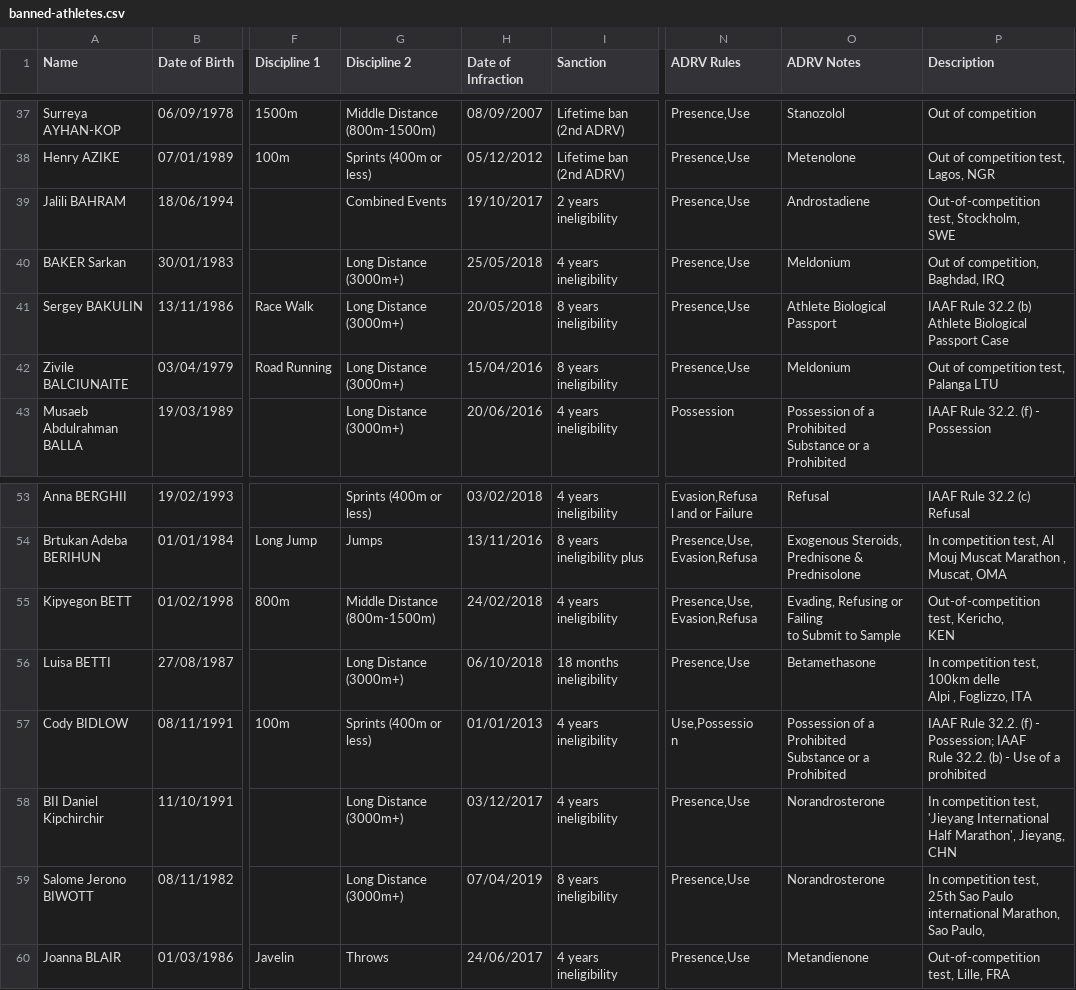
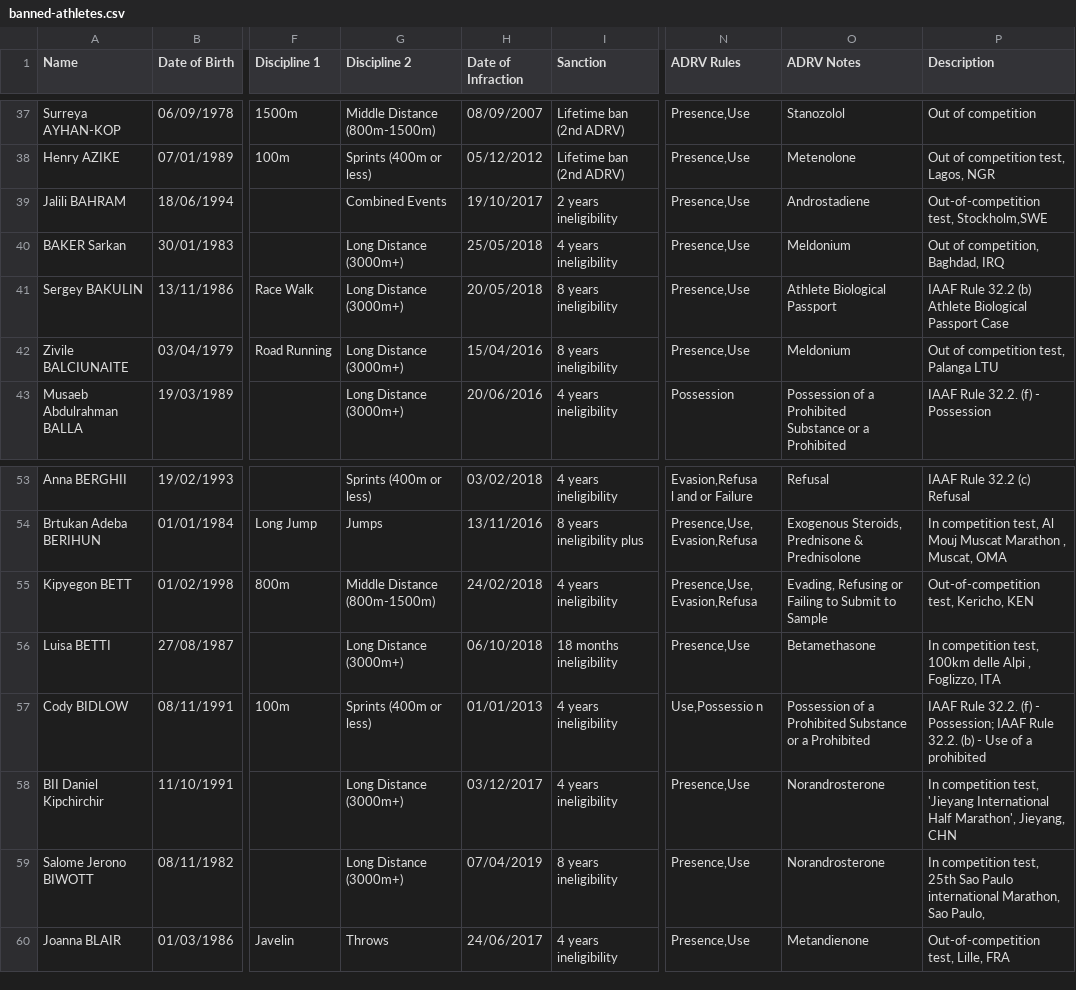
Before and after one commit to mullet1989/doping-suspensions, a CSV file: banned-athletes.csv, drawn as a sheet; only a part is shown, gaps mark what is left out; ↵ is a line break in a cell; the diff covers the shown part only; the diff names each change by its address in the sheet, - before the commit and + after, or states it on an @@ line.

```diff
--- a/banned-athletes.csv
+++ b/banned-athletes.csv
-G37 (Discipline 2): Middle Distance ↵ (800m-1500m)
+G37 (Discipline 2): Middle Distance (800m-1500m)
-I37:I38 (Sanction): Lifetime ban ↵ (2nd ADRV)
+I37:I38 (Sanction): Lifetime ban (2nd ADRV)
-G38 (Discipline 2): Sprints (400m or ↵ less)
+G38 (Discipline 2): Sprints (400m or less)
-I39 (Sanction): 2 years ↵ ineligibility
+I39 (Sanction): 2 years ineligibility
-P39 (Description): Out-of-competition test, Stockholm, ↵ SWE
+P39 (Description): Out-of-competition test, Stockholm,SWE
-G40:G42 (Discipline 2): Long Distance ↵ (3000m+)
+G40:G42 (Discipline 2): Long Distance (3000m+)
-I40 (Sanction): 4 years ↵ ineligibility
+I40 (Sanction): 4 years ineligibility
-I41:I42 (Sanction): 8 years ↵ ineligibility
+I41:I42 (Sanction): 8 years ineligibility
-P41 (Description): …Passport Case
+P41 (Description): …Passport Case
-I55 (Sanction): 4 years ↵ ineligibility
+I55 (Sanction): 4 years ineligibility
-O55 (ADRV Notes): …to Sample
+O55 (ADRV Notes): …to Sample
-P55 (Description): Out-of-competition test, Kericho, ↵ KEN
+P55 (Description): Out-of-competition test, Kericho, KEN
-G56 (Discipline 2): Long Distance ↵ (3000m+)
+G56 (Discipline 2): Long Distance (3000m+)
-I56 (Sanction): 18 months ↵ ineligibility
+I56 (Sanction): 18 months ineligibility
-P56 (Description): …Foglizzo, ITA
+P56 (Description): …Foglizzo, ITA
-G57 (Discipline 2): Sprints (400m or ↵ less)
+G57 (Discipline 2): Sprints (400m or less)
-I57 (Sanction): 4 years ↵ ineligibility
+I57 (Sanction): 4 years ineligibility
-N57 (ADRV Rules): Use,Possessio ↵ n
+N57 (ADRV Rules): Use,Possessio n
-O57 (ADRV Notes): …a Prohibited
+O57 (ADRV Notes): …a Prohibited
-P57 (Description): …a prohibited
+P57 (Description): …a prohibited
-G59 (Discipline 2): Long Distance ↵ (3000m+)
+G59 (Discipline 2): Long Distance (3000m+)
-I59 (Sanction): 8 years ↵ ineligibility
+I59 (Sanction): 8 years ineligibility
-P59 (Description): …Sao Paulo,
+P59 (Description): …Sao Paulo,
```
Also changed, not shown: 65 edited cells elsewhere in this file.
